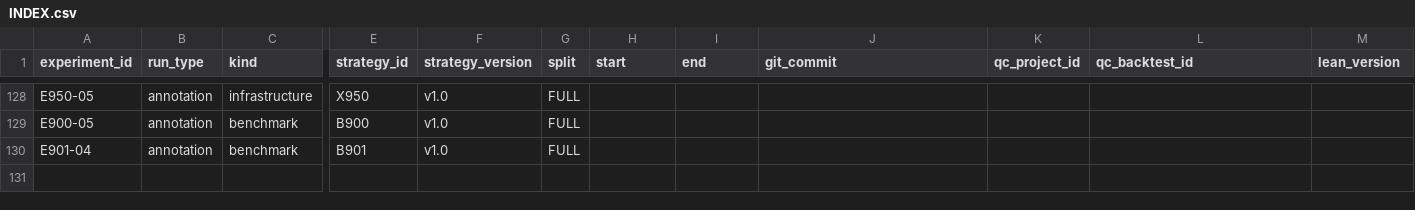
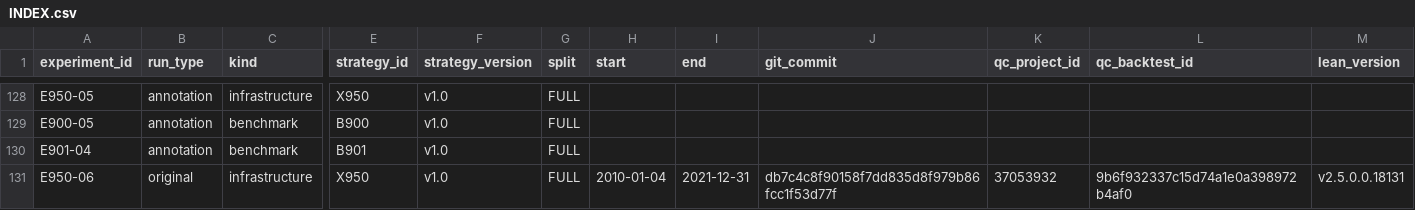
Before and after one commit to CohenMatan/quant-trading-research, a CSV file: experiments/INDEX.csv, drawn as a sheet; only a part is shown, gaps mark what is left out; rows hold the shown columns only; the diff names each change by its address in the sheet, - before the commit and + after, or states it on an @@ line.

```diff
--- a/experiments/INDEX.csv
+++ b/experiments/INDEX.csv
+row 131: E950-06 | original | infrastructure | X950 | v1.0 | FULL | 2010-01-04 | 2021-12-31 | db7c4c8f90158f7dd835d8f979b86fcc1f53d77f | 37053932 | 9b6f932337c15d74a1e0a398972b4af0 | v2.5.0.0.18131
```
Also changed, not shown: 6 other files.
